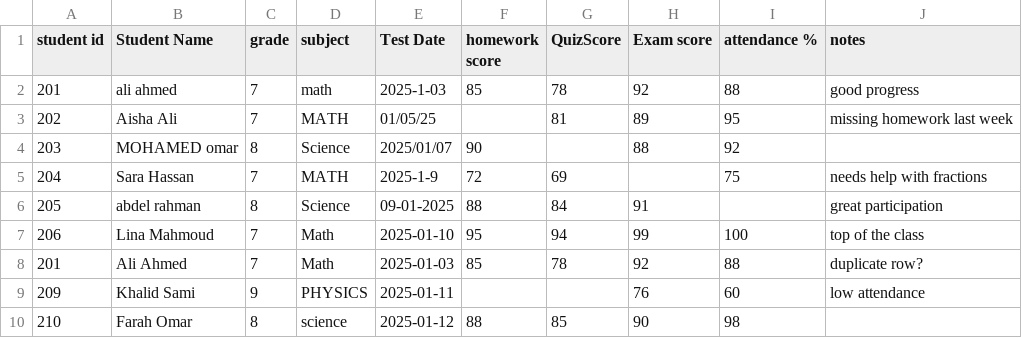
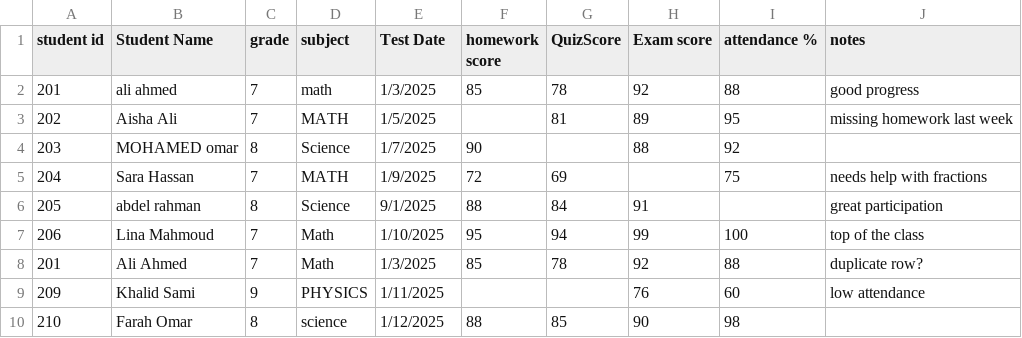
Before and after one commit to Hanan321/ai-grade-reports-saas, a CSV file: sample_data/students_sample_raw.csv, drawn as a sheet.

```diff
--- a/sample_data/students_sample_raw.csv
+++ b/sample_data/students_sample_raw.csv
@@ -1,10 +1,10 @@
 student id,Student  Name,grade,subject,Test Date,homework score,QuizScore,Exam score,attendance %,notes
-201,ali  ahmed,7,math,2025-1-03,85,78,92,88,good progress
-202,Aisha   Ali,7,MATH,01/05/25,,81,89,95,missing homework last week
-203,MOHAMED omar,8,Science,2025/01/07,90,,88,92,
-204,Sara  Hassan,7,MATH,2025-1-9,72,69,,75,needs help with fractions
-205,abdel rahman,8,Science,09-01-2025,88,84,91,,great participation
-206,Lina Mahmoud,7,Math,2025-01-10,95,94,99,100,top of the class
-201,Ali Ahmed,7,Math,2025-01-03,85,78,92,88,duplicate row?
-209,Khalid Sami,9,PHYSICS,2025-01-11,,,76,60,low attendance
-210,Farah   Omar,8,science,2025-01-12,88,85,90,98,
+201,ali  ahmed,7,math,1/3/2025,85,78,92,88,good progress
+202,Aisha   Ali,7,MATH,1/5/2025,,81,89,95,missing homework last week
+203,MOHAMED omar,8,Science,1/7/2025,90,,88,92,
+204,Sara  Hassan,7,MATH,1/9/2025,72,69,,75,needs help with fractions
+205,abdel rahman,8,Science,9/1/2025,88,84,91,,great participation
+206,Lina Mahmoud,7,Math,1/10/2025,95,94,99,100,top of the class
+201,Ali Ahmed,7,Math,1/3/2025,85,78,92,88,duplicate row?
+209,Khalid Sami,9,PHYSICS,1/11/2025,,,76,60,low attendance
+210,Farah   Omar,8,science,1/12/2025,88,85,90,98,
```
Also changed, not shown: 2 other files.
